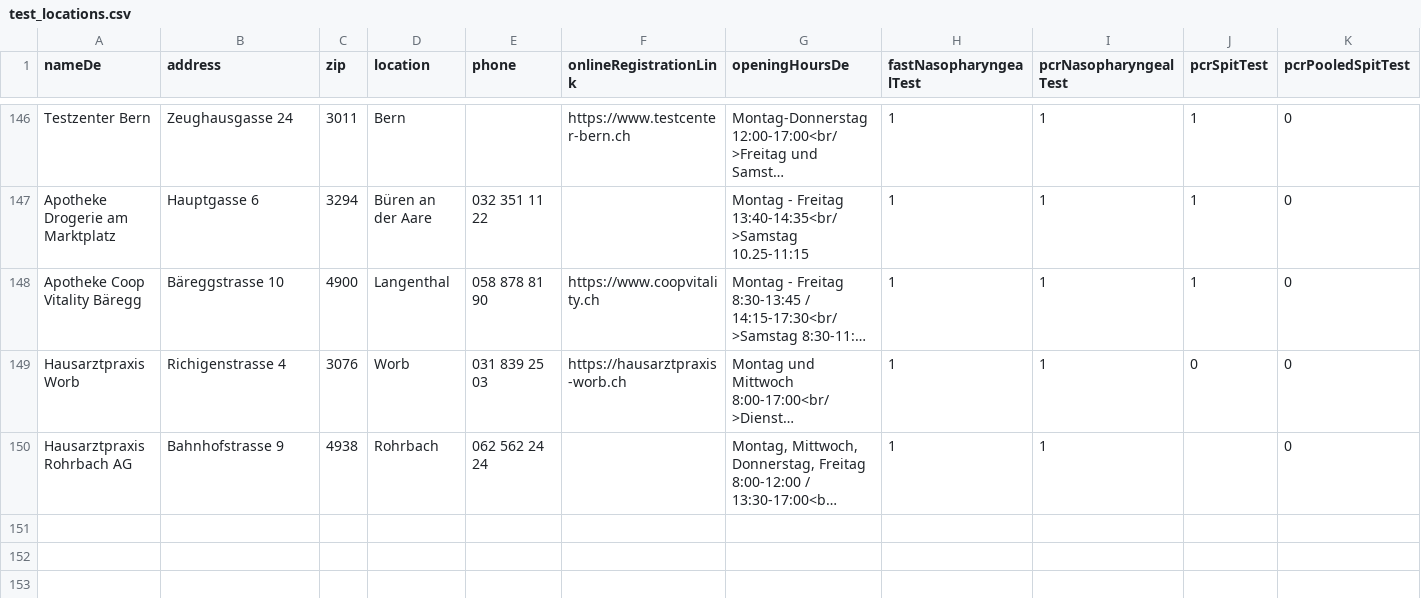
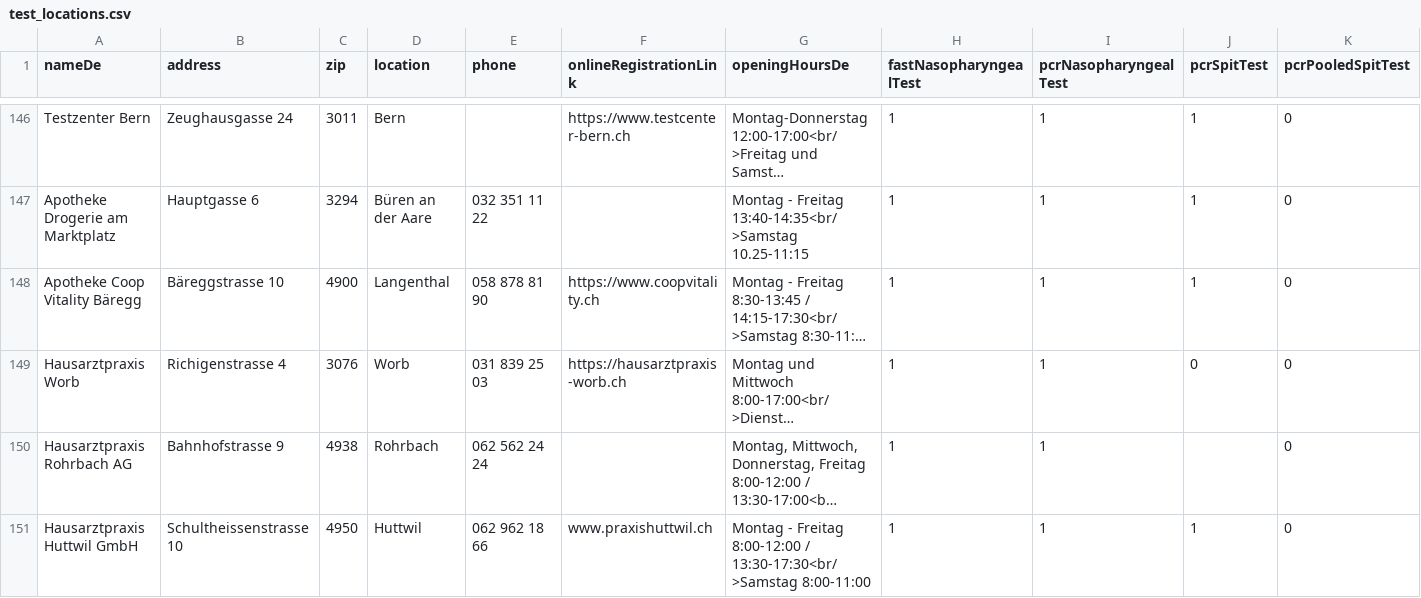
Before and after one commit to openDataBE/TestOffer, a CSV file: test_locations.csv, drawn as a sheet; only a part is shown, gaps mark what is left out; long unchanged cells end in …; rows hold the shown columns only; the diff names each change by its address in the sheet, - before the commit and + after, or states it on an @@ line.

```diff
--- a/test_locations.csv
+++ b/test_locations.csv
+row 151: Hausarztpraxis Huttwil GmbH | Schultheissenstrasse 10 | 4950 | Huttwil | 062 962 18 66 | www.praxishuttwil.ch | Montag - Freitag 8:00-12:00 / 13:30-17:30<br/>Samstag 8:00-11:00 | 1 | 1 | 1 | 0
```
